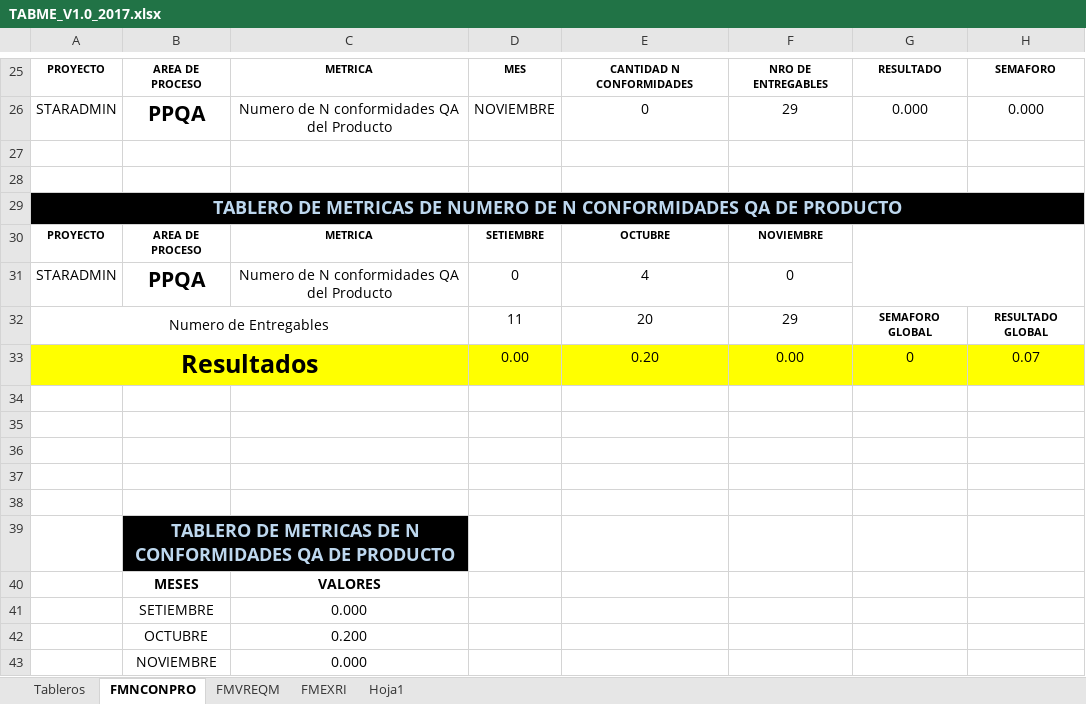
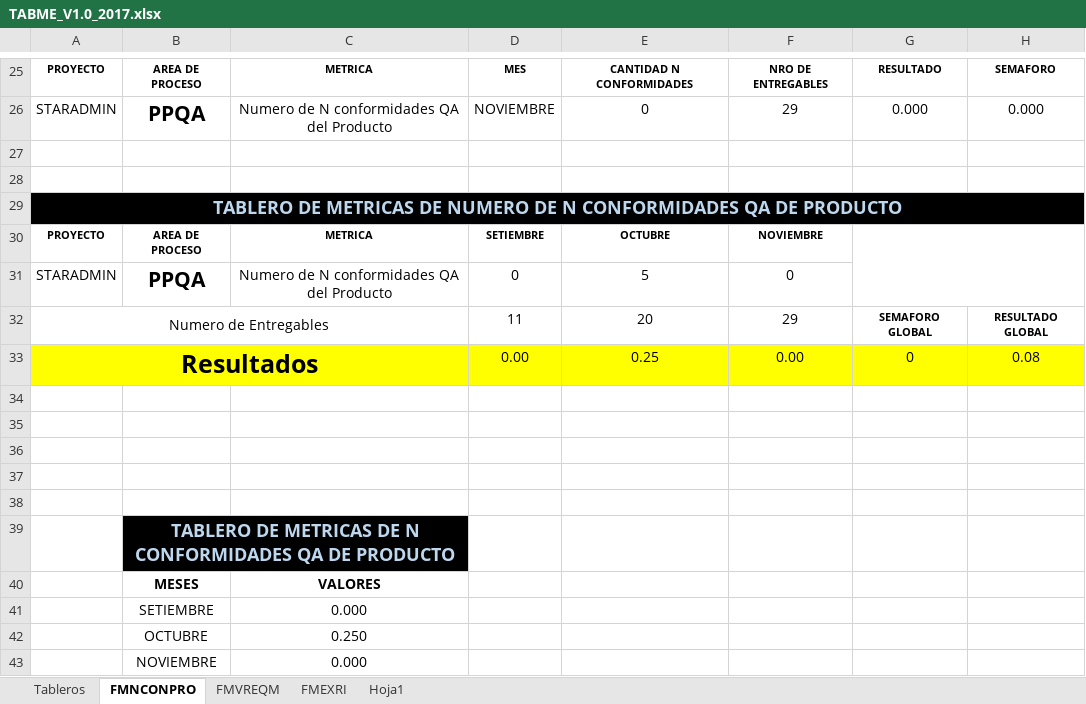
Before and after one commit to acporras/documentationStaradmin, an Excel workbook: Area de proceso MA/TABME_V1.0_2017.xlsx, sheet FMNCONPRO, drawn as a sheet; only a part is shown, gaps mark what is left out; values as stored, in another font and other column widths than the file's, no borders; charts and pictures and conditional formats not drawn; the diff names each change by its address in the sheet, - before the commit and + after, or states it on an @@ line.

```diff
--- a/Area de proceso MA/TABME_V1.0_2017.xlsx (sheet FMNCONPRO)
+++ b/Area de proceso MA/TABME_V1.0_2017.xlsx (sheet FMNCONPRO)
-E31: 4
+E31: 5
-E33: 0.20
+E33: 0.25
-H33: 0.07
+H33: 0.08
-C42: 0.200
+C42: 0.250
```
Also changed, not shown: sheet Tableros, charts or pictures, 8 other files.
